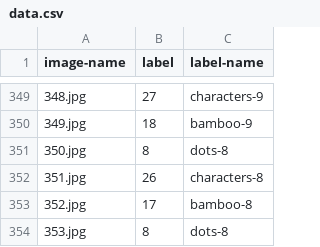
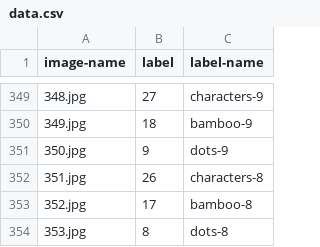
Before and after one commit to colonel-aureliano/Embedded-Mahjong-Bot, a CSV file: tile_classifier/data/data.csv, drawn as a sheet; only a part is shown, gaps mark what is left out.

```diff
--- a/tile_classifier/data/data.csv
+++ b/tile_classifier/data/data.csv
@@ -350,3 +350,3 @@ image-name,label,label-name
 349.jpg,18,bamboo-9
-350.jpg,8,dots-8
+350.jpg,9,dots-9
 351.jpg,26,characters-8
```
Also changed, not shown: 4 other files.
